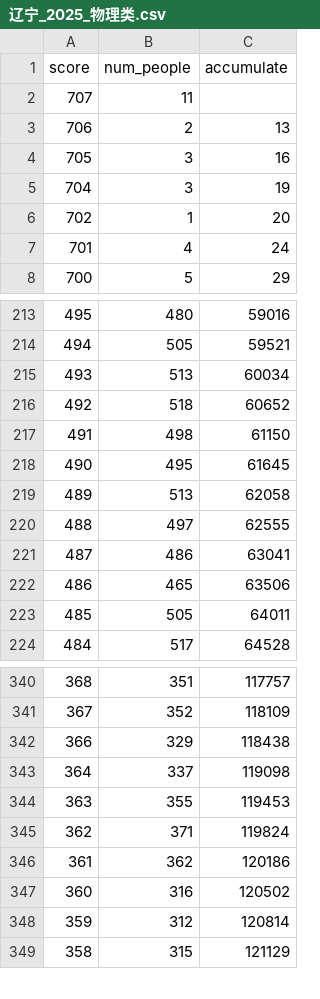
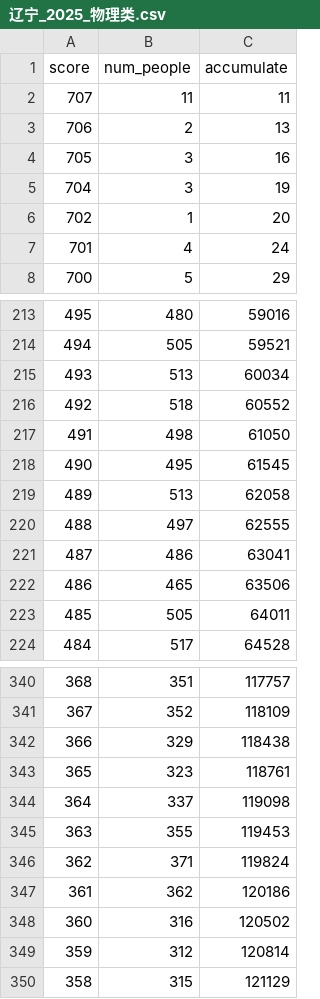
Before and after one commit to AkagawaTsurunaki/GaoKaoStat, a CSV file: data/辽宁_2025_物理类.csv, drawn as a sheet; only a part is shown, gaps mark what is left out.

Commit message:
fix: 修复了辽宁数据中的错误

```diff
--- a/data/辽宁_2025_物理类.csv
+++ b/data/辽宁_2025_物理类.csv
@@ -1,3 +1,3 @@
 score,num_people,accumulate
-707,11,
+707,11,11
 706,2,13
@@ -215,5 +215,5 @@ score,num_people,accumulate
 493,513,60034
-492,518,60652
-491,498,61150
-490,495,61645
+492,518,60552
+491,498,61050
+490,495,61545
 489,513,62058
@@ -342,2 +342,3 @@ score,num_people,accumulate
 366,329,118438
+365,323,118761
 364,337,119098
```
